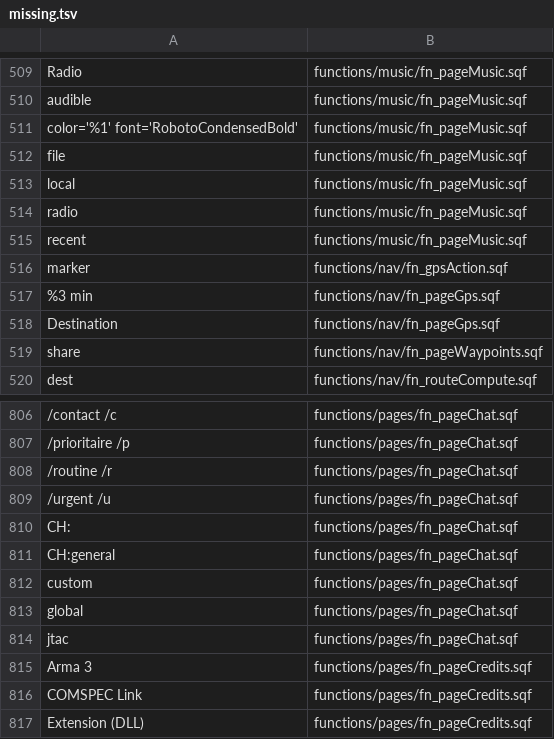
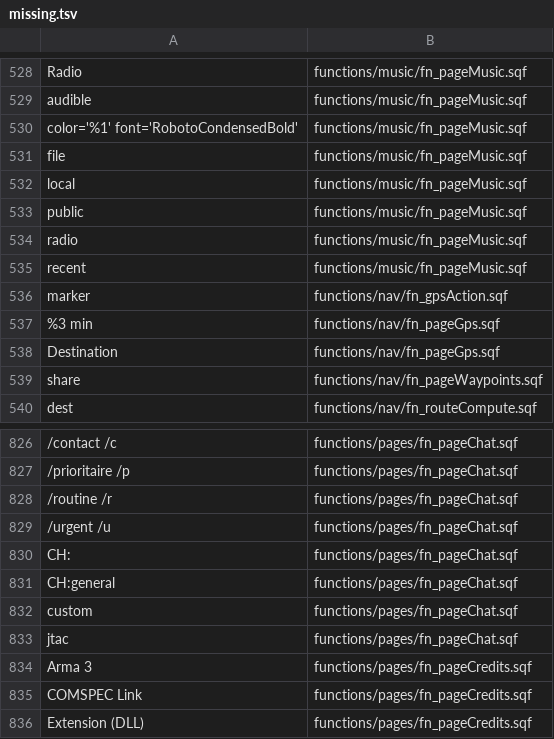
Before and after one commit to Tangohan/COMSPEC-MILSIM, a TSV file: mod/COMSPEC_ATAK_Native/tools/i18n/missing.tsv, drawn as a sheet; only a part is shown, gaps mark what is left out; the diff covers the shown part only.

```diff
--- a/mod/COMSPEC_ATAK_Native/tools/i18n/missing.tsv
+++ b/mod/COMSPEC_ATAK_Native/tools/i18n/missing.tsv
@@ -513,2 +532,3 @@ file	functions/music/fn_pageMusic.sqf
 local	functions/music/fn_pageMusic.sqf
+public	functions/music/fn_pageMusic.sqf
 radio	functions/music/fn_pageMusic.sqf
@@ -812,3 +832,2 @@ CH:general	functions/pages/fn_pageChat.sqf
 custom	functions/pages/fn_pageChat.sqf
-global	functions/pages/fn_pageChat.sqf
 jtac	functions/pages/fn_pageChat.sqf
```
Also changed, not shown: 32 added rows elsewhere in this file, 21 other files.
